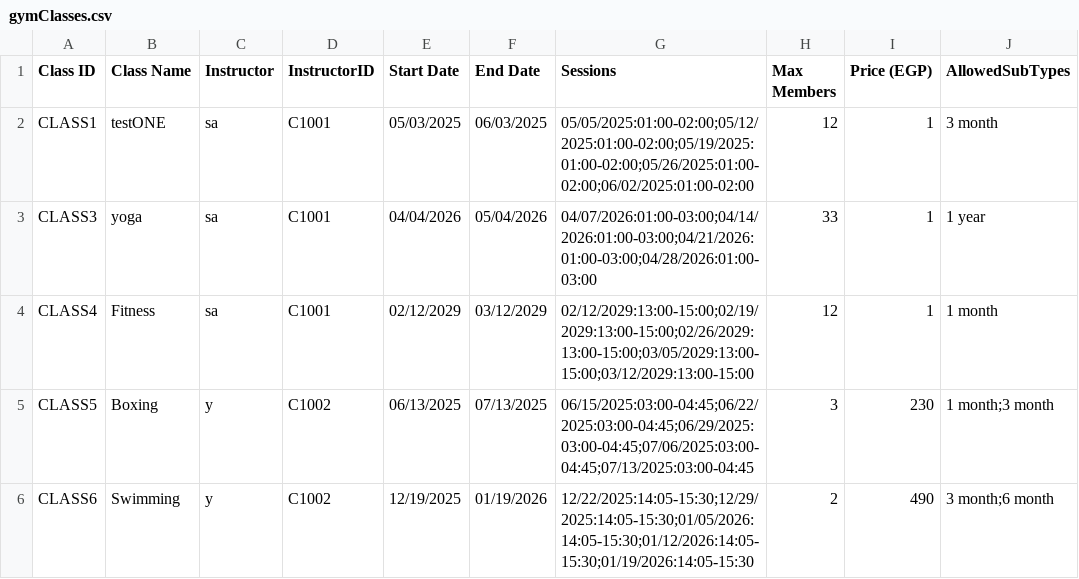
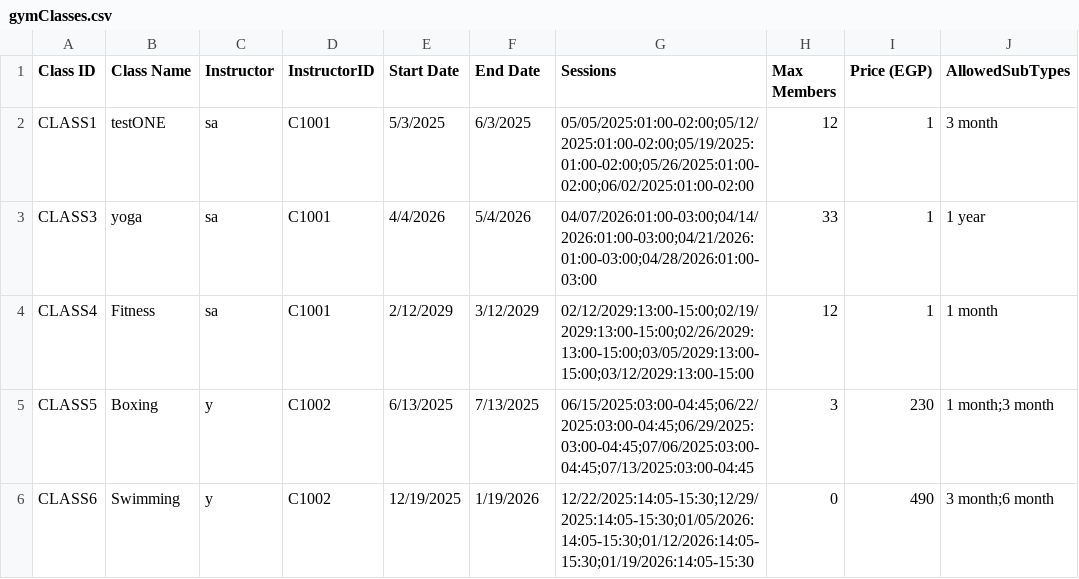
Before and after one commit to YoussifS14/GymAndPadel_management_system, a CSV file: Project_Code/Data/gymClasses.csv, drawn as a sheet; only a part is shown; the diff names each change by its address in the sheet, - before the commit and + after, or states it on an @@ line.

```diff
--- a/Project_Code/Data/gymClasses.csv
+++ b/Project_Code/Data/gymClasses.csv
-E2 (Start Date): 05/03/2025
+E2 (Start Date): 5/3/2025
-F2 (End Date): 06/03/2025
+F2 (End Date): 6/3/2025
-E3 (Start Date): 04/04/2026
+E3 (Start Date): 4/4/2026
-F3 (End Date): 05/04/2026
+F3 (End Date): 5/4/2026
-E4 (Start Date): 02/12/2029
+E4 (Start Date): 2/12/2029
-F4 (End Date): 03/12/2029
+F4 (End Date): 3/12/2029
-E5 (Start Date): 06/13/2025
+E5 (Start Date): 6/13/2025
-F5 (End Date): 07/13/2025
+F5 (End Date): 7/13/2025
-F6 (End Date): 01/19/2026
+F6 (End Date): 1/19/2026
-H6 (Max Members): 2
+H6 (Max Members): 0
```
Also changed, not shown: Project_Code/Data/DBofCredit.csv, Project_Code/Data/usrData.csv, 7 other files.
